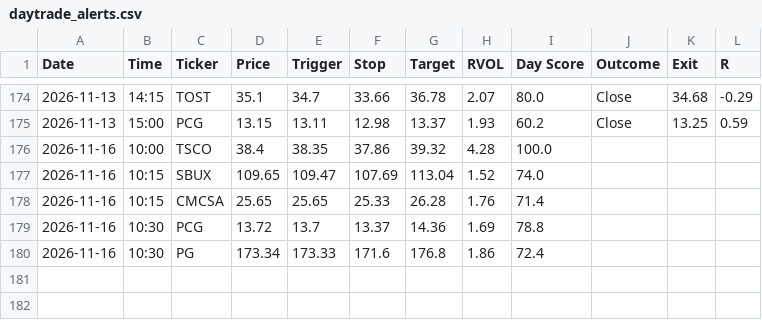
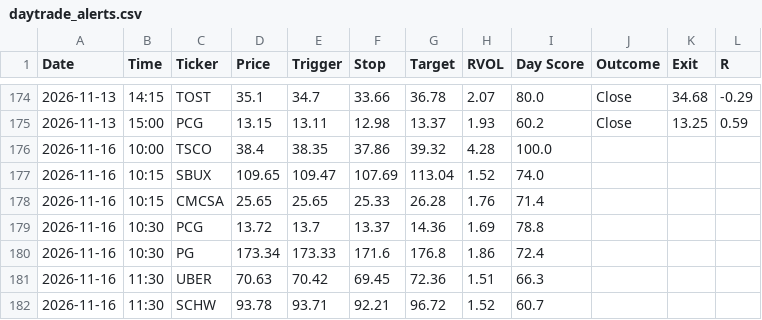
Before and after one commit to wolfmanex/trading-dashboard, a CSV file: daytrade_alerts.csv, drawn as a sheet; only a part is shown, gaps mark what is left out.

```diff
--- a/daytrade_alerts.csv
+++ b/daytrade_alerts.csv
@@ -180 +180,3 @@ Date,Time,Ticker,Price,Trigger,Stop,Target,RVOL,Day Score,Outcome,Exit,R
 2026-11-16,10:30,PG,173.34,173.33,171.6,176.8,1.86,72.4,,,
+2026-11-16,11:30,UBER,70.63,70.42,69.45,72.36,1.51,66.3,,,
+2026-11-16,11:30,SCHW,93.78,93.71,92.21,96.72,1.52,60.7,,,
```
